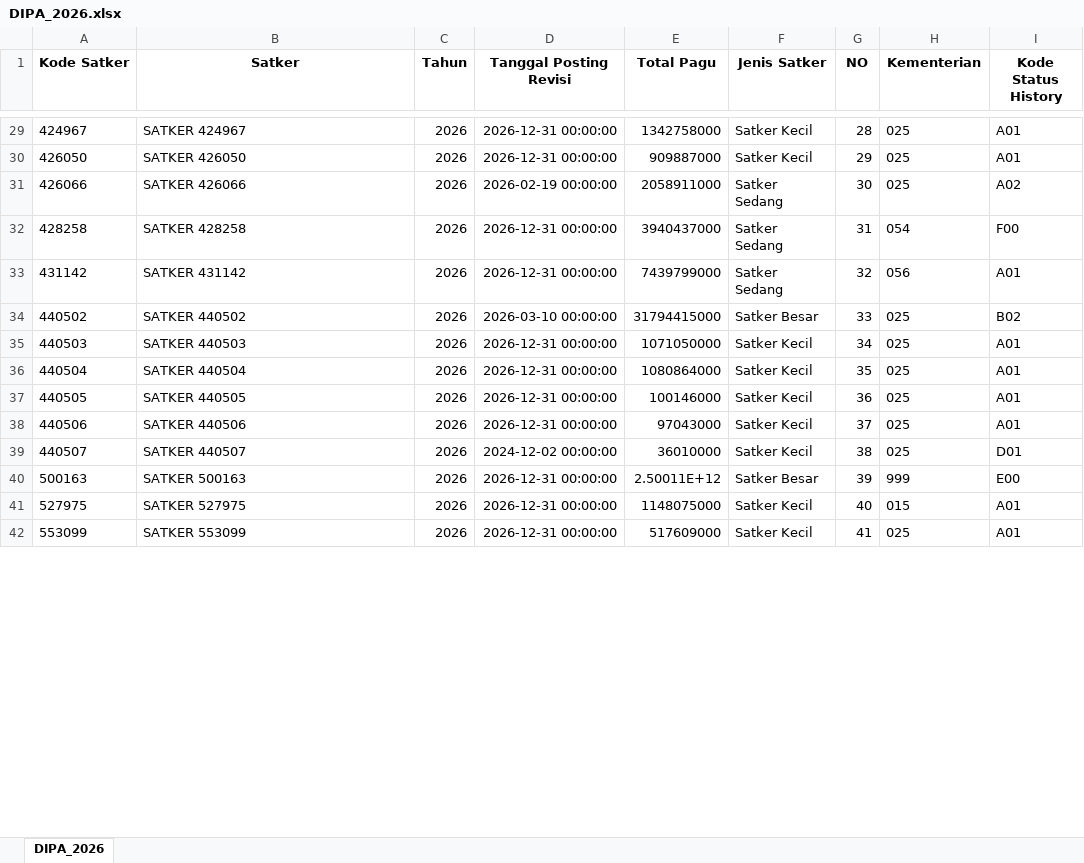
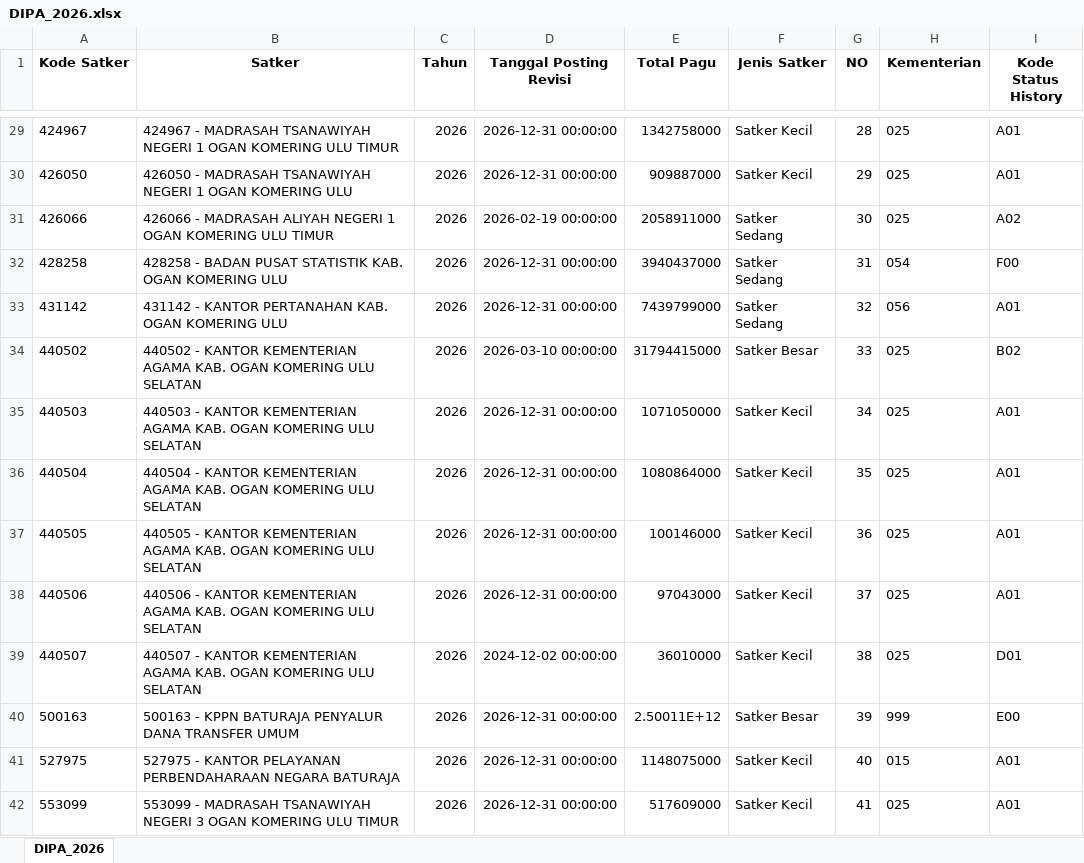
Before and after one commit to ameernoor/kinerjakeuangansatkerbta, an Excel workbook: DATA_DIPA/DIPA_2026.xlsx, sheet DIPA_2026, drawn as a sheet; only a part is shown, gaps mark what is left out; values as stored, in another font and other column widths than the file's, no borders; the diff covers the shown part only; the diff names each change by its address in the sheet, - before the commit and + after, or states it on an @@ line.

Commit message:
Update DIPA_2026.xlsx

```diff
--- a/DATA_DIPA/DIPA_2026.xlsx (sheet DIPA_2026)
+++ b/DATA_DIPA/DIPA_2026.xlsx (sheet DIPA_2026)
-B29 (Satker): SATKER 424967
+B29 (Satker): 424967 - MADRASAH TSANAWIYAH NEGERI 1 OGAN KOMERING ULU TIMUR
-B30 (Satker): SATKER 426050
+B30 (Satker): 426050 - MADRASAH TSANAWIYAH NEGERI 1 OGAN KOMERING ULU
-B31 (Satker): SATKER 426066
+B31 (Satker): 426066 - MADRASAH ALIYAH NEGERI 1 OGAN KOMERING ULU TIMUR
-B32 (Satker): SATKER 428258
+B32 (Satker): 428258 - BADAN PUSAT STATISTIK KAB. OGAN KOMERING ULU
-B33 (Satker): SATKER 431142
+B33 (Satker): 431142 - KANTOR PERTANAHAN KAB. OGAN KOMERING ULU
-B34 (Satker): SATKER 440502
+B34 (Satker): 440502 - KANTOR KEMENTERIAN AGAMA KAB. OGAN KOMERING ULU SELATAN
-B35 (Satker): SATKER 440503
+B35 (Satker): 440503 - KANTOR KEMENTERIAN AGAMA KAB. OGAN KOMERING ULU SELATAN
-B36 (Satker): SATKER 440504
+B36 (Satker): 440504 - KANTOR KEMENTERIAN AGAMA KAB. OGAN KOMERING ULU SELATAN
-B37 (Satker): SATKER 440505
+B37 (Satker): 440505 - KANTOR KEMENTERIAN AGAMA KAB. OGAN KOMERING ULU SELATAN
-B38 (Satker): SATKER 440506
+B38 (Satker): 440506 - KANTOR KEMENTERIAN AGAMA KAB. OGAN KOMERING ULU SELATAN
-B39 (Satker): SATKER 440507
+B39 (Satker): 440507 - KANTOR KEMENTERIAN AGAMA KAB. OGAN KOMERING ULU SELATAN
-B40 (Satker): SATKER 500163
+B40 (Satker): 500163 - KPPN BATURAJA PENYALUR DANA TRANSFER UMUM
-B41 (Satker): SATKER 527975
+B41 (Satker): 527975 - KANTOR PELAYANAN PERBENDAHARAAN NEGARA BATURAJA
-B42 (Satker): SATKER 553099
+B42 (Satker): 553099 - MADRASAH TSANAWIYAH NEGERI 3 OGAN KOMERING ULU TIMUR
```
Also changed, not shown: 64 edited cells elsewhere in this sheet.
